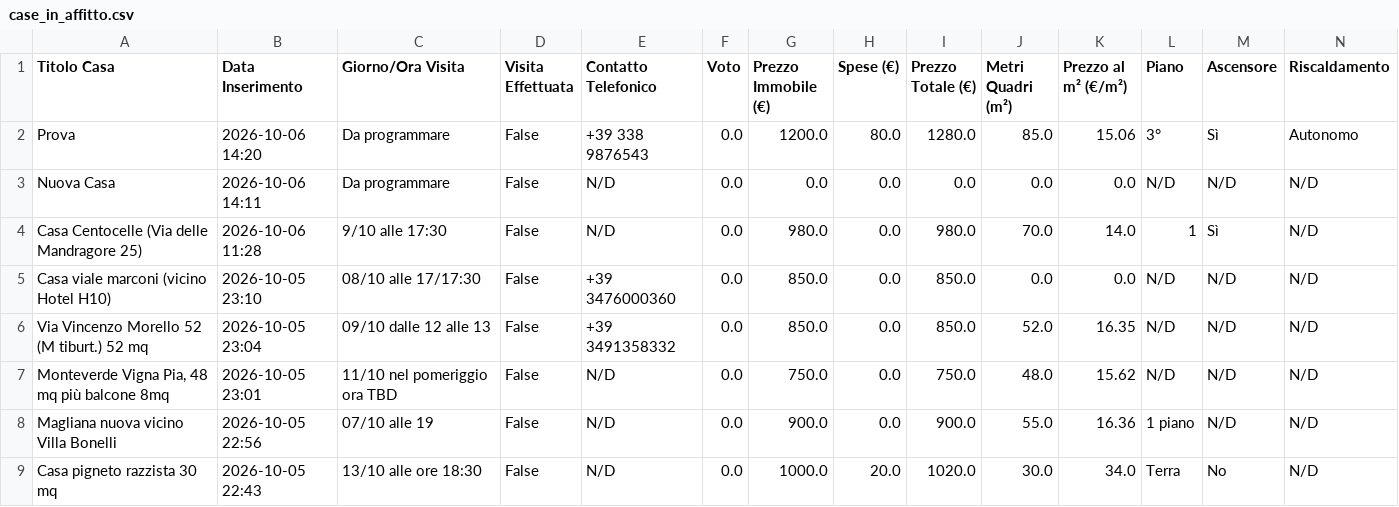
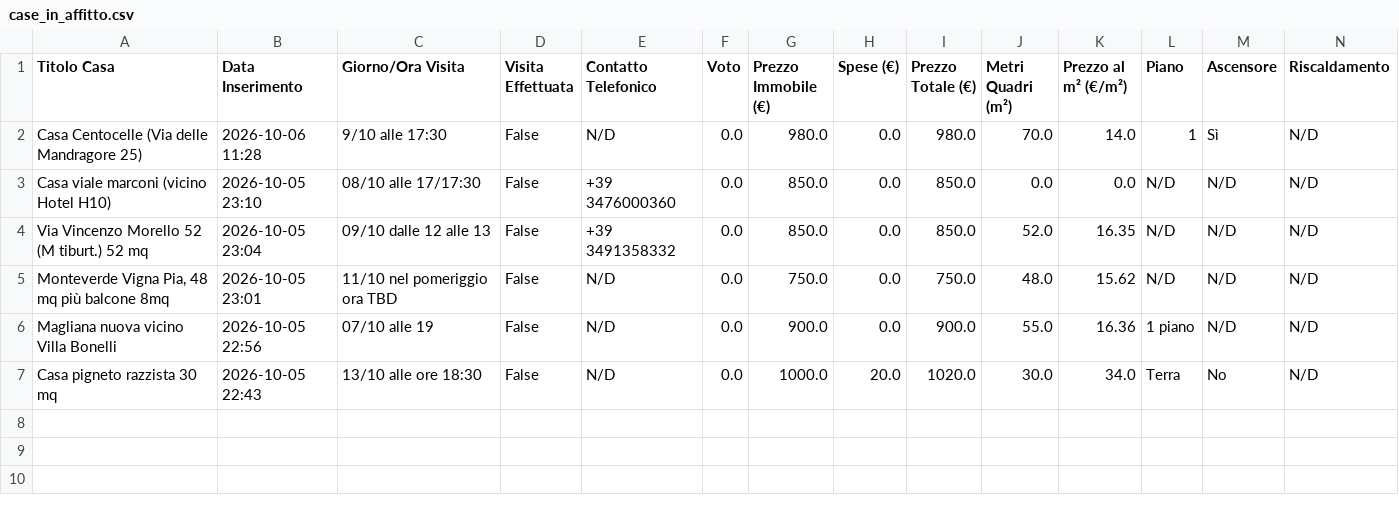
Before and after one commit to Nitrowarrior98/Case_in_affitto, a CSV file: case_in_affitto.csv, drawn as a sheet; only a part is shown; rows hold the shown columns only; the diff names each change by its address in the sheet, - before the commit and + after, or states it on an @@ line.

Commit message:
Aggiornamento catalogo 2026-10-06 14:28

```diff
--- a/case_in_affitto.csv
+++ b/case_in_affitto.csv
-row 2: Prova | 2026-10-06 14:20 | Da programmare | False | +39 338 9876543 | 0.0 | 1200.0 | 80.0 | 1280.0 | 85.0 | 15.06 | 3° | Sì | Autonomo
-row 3: Nuova Casa | 2026-10-06 14:11 | Da programmare | False | N/D | 0.0 | 0.0 | 0.0 | 0.0 | 0.0 | 0.0 | N/D | N/D | N/D
```
